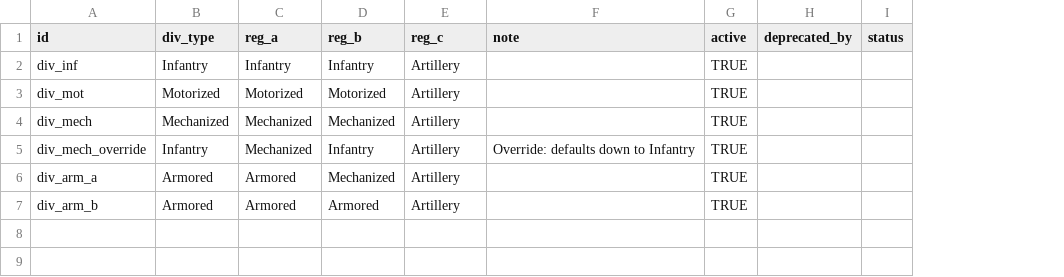
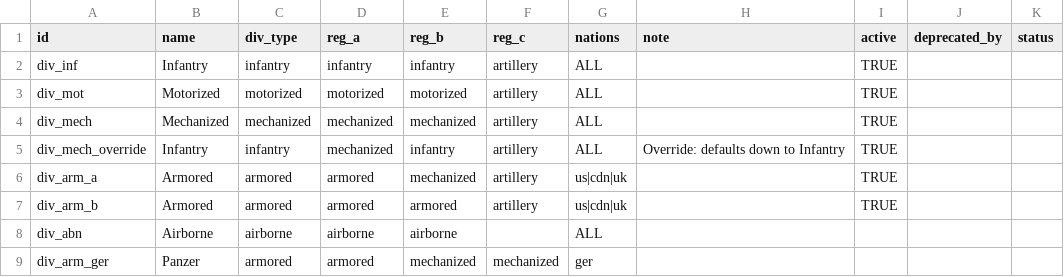
Before and after one commit to chekkus03/campaign-manager, a CSV file: data/core/division_rules.csv, drawn as a sheet; addresses are those after the commit; the diff names each change by its address in the sheet, - before the commit and + after, or states it on an @@ line.

Commit message:
Auto-update tab: division_rules

```diff
--- a/data/core/division_rules.csv
+++ b/data/core/division_rules.csv
+column C (div_type), rows 2-7: infantry | motorized | mechanized | infantry | armored | armored
+column G (nations), rows 2-7: ALL | ALL | ALL | ALL | us|cdn|uk | us|cdn|uk
-B1: div_type
+B1: name
-D2 (reg_a): Infantry
+D2 (reg_a): infantry
-E2 (reg_b): Infantry
+E2 (reg_b): infantry
-F2:F7 (reg_c): Artillery
+F2:F7 (reg_c): artillery
-D3 (reg_a): Motorized
+D3 (reg_a): motorized
-E3 (reg_b): Motorized
+E3 (reg_b): motorized
-D4:D5 (reg_a): Mechanized
+D4:D5 (reg_a): mechanized
-E4 (reg_b): Mechanized
+E4 (reg_b): mechanized
-E5 (reg_b): Infantry
+E5 (reg_b): infantry
-D6:D7 (reg_a): Armored
+D6:D7 (reg_a): armored
-E6 (reg_b): Mechanized
+E6 (reg_b): mechanized
-E7 (reg_b): Armored
+E7 (reg_b): armored
+row 8: div_abn | Airborne | airborne | airborne | airborne |  | ALL
+row 9: div_arm_ger | Panzer | armored | armored | mechanized | mechanized | ger
```
